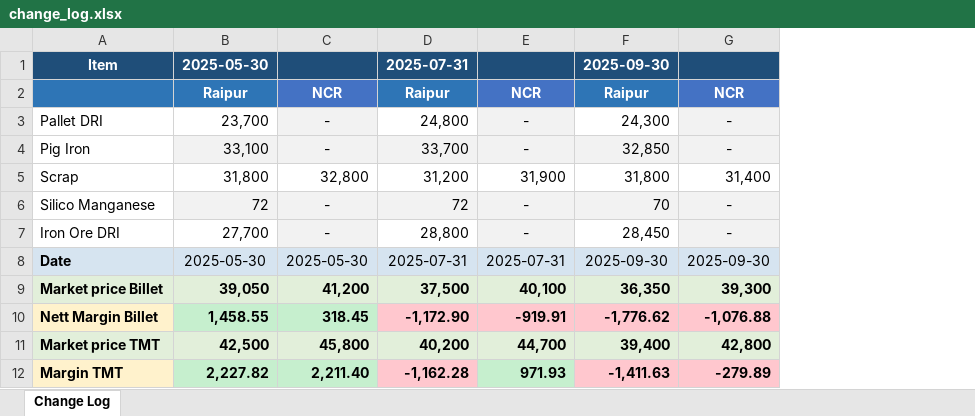
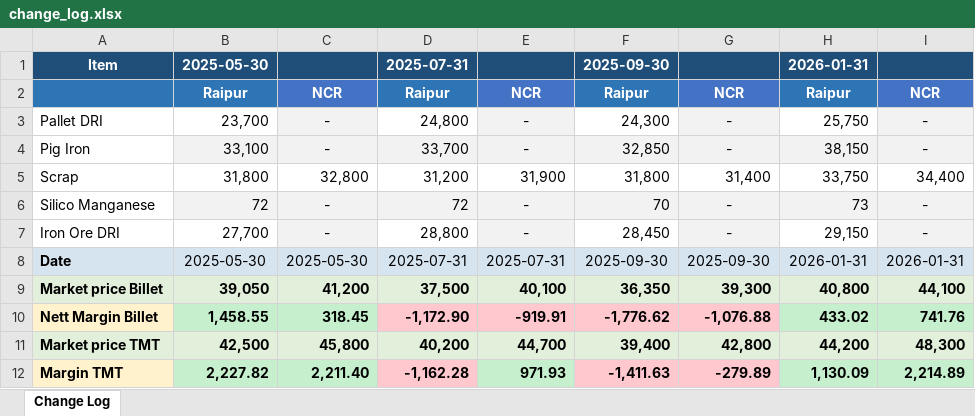
Before and after one commit to PB-TMT-ai/Costing-File-TMT, an Excel workbook: output/change_log.xlsx, sheet Change Log, drawn as a sheet; values as stored, in another font and other column widths than the file's, no borders; the diff names each change by its address in the sheet, - before the commit and + after, or states it on an @@ line.

```diff
--- a/output/change_log.xlsx (sheet Change Log)
+++ b/output/change_log.xlsx (sheet Change Log)
+column H, rows 1-12: 2026-01-31 | Raipur | 25,750 | 38,150 | 33,750 | 73 | 29,150 | 2026-01-31 | 40,800 | 433.02 | 44,200 | 1,130.09
+column I, rows 2-12: NCR | - | - | 34,400 | - | - | 2026-01-31 | 44,100 | 741.76 | 48,300 | 2,214.89
```
Also changed, not shown: 1 other file.
